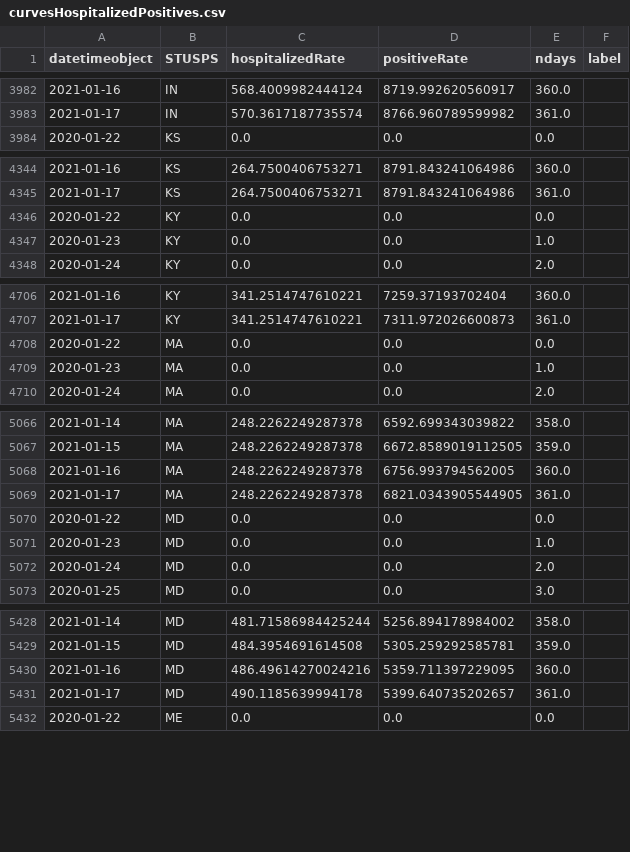
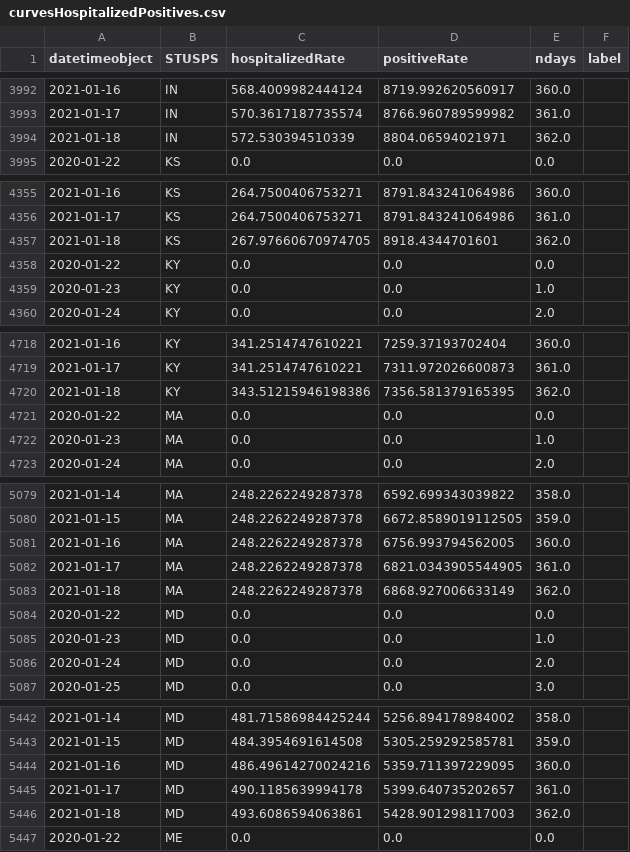
Before and after one commit to briefings/sars, a CSV file: fundamentals/atlantic/warehouse/curvesHospitalizedPositives.csv, drawn as a sheet; only a part is shown, gaps mark what is left out; the diff covers the shown part only; the diff names each change by its address in the sheet, - before the commit and + after, or states it on an @@ line.

```diff
--- a/fundamentals/atlantic/warehouse/curvesHospitalizedPositives.csv
+++ b/fundamentals/atlantic/warehouse/curvesHospitalizedPositives.csv
+row 3994: 2021-01-18 | IN | 572.530394510339 | 8804.06594021971 | 362.0
+row 4357: 2021-01-18 | KS | 267.97660670974705 | 8918.4344701601 | 362.0
+row 4720: 2021-01-18 | KY | 343.51215946198386 | 7356.581379165395 | 362.0
+row 5083: 2021-01-18 | MA | 248.2262249287378 | 6868.927006633149 | 362.0
+row 5446: 2021-01-18 | MD | 493.6086594063861 | 5428.901298117003 | 362.0
```
Also changed, not shown: 32 added rows elsewhere in this file, fundamentals/atlantic/warehouse/curvesDeathsHospitalized.csv, fundamentals/atlantic/warehouse/curvesDeathsPositives.csv, 7 other files.
